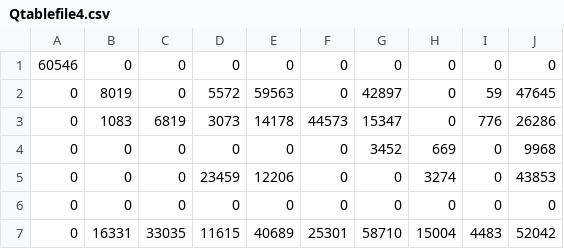
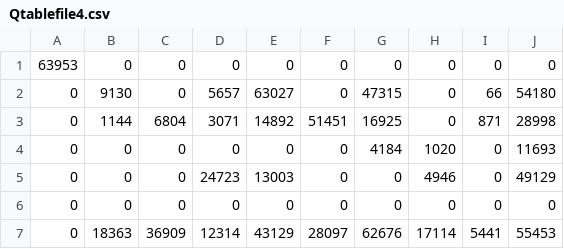
Before and after one commit to Frederiknoer/pyludo, a CSV file: Qtablefile4.csv, drawn as a sheet.

```diff
--- a/Qtablefile4.csv
+++ b/Qtablefile4.csv
@@ -1,7 +1,7 @@
-60546,0,0,0,0,0,0,0,0,0
-0,8019,0,5572,59563,0,42897,0,59,47645
-0,1083,6819,3073,14178,44573,15347,0,776,26286
-0,0,0,0,0,0,3452,669,0,9968
-0,0,0,23459,12206,0,0,3274,0,43853
+63953,0,0,0,0,0,0,0,0,0
+0,9130,0,5657,63027,0,47315,0,66,54180
+0,1144,6804,3071,14892,51451,16925,0,871,28998
+0,0,0,0,0,0,4184,1020,0,11693
+0,0,0,24723,13003,0,0,4946,0,49129
 0,0,0,0,0,0,0,0,0,0
-0,16331,33035,11615,40689,25301,58710,15004,4483,52042
+0,18363,36909,12314,43129,28097,62676,17114,5441,55453
```
Also changed, not shown: Qtablefile1.csv, Qtablefile2.csv, 20 other files.
